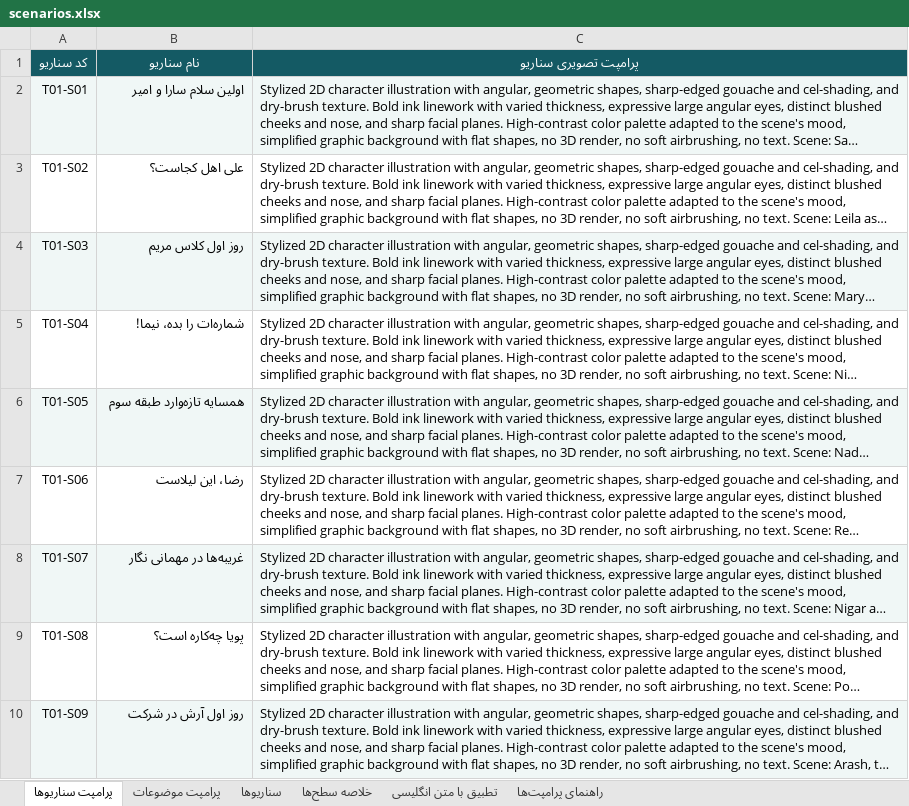
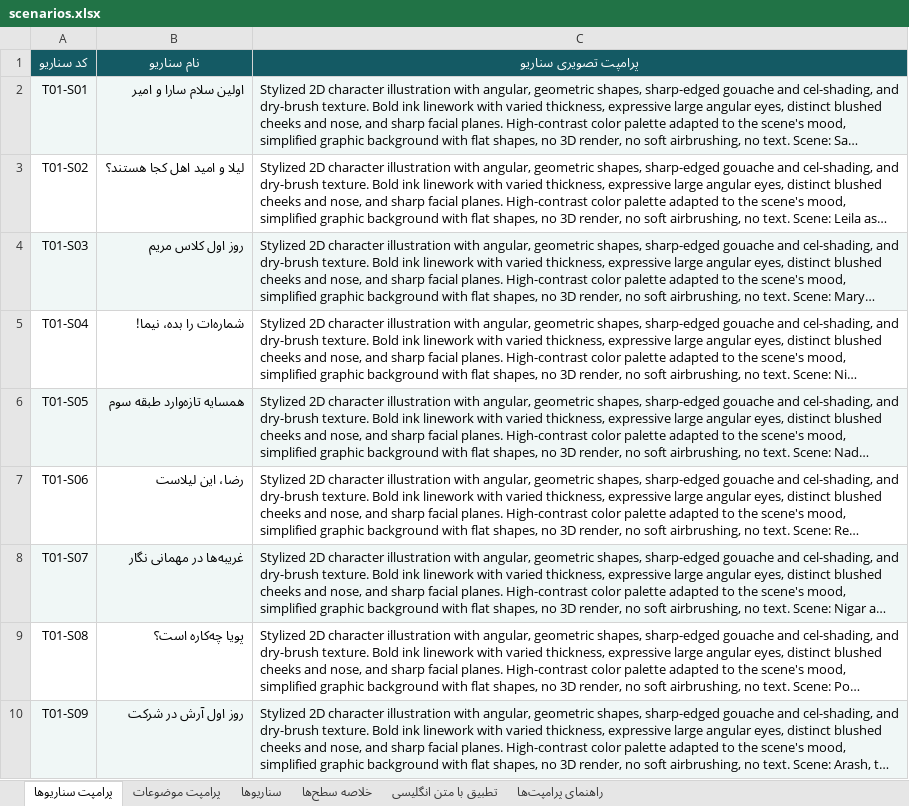
Before and after one commit to khodehydro/reetalk-docs, an Excel workbook: scenarios.xlsx, sheet پرامپت سناریوها, drawn as a sheet; only a part is shown; long unchanged cells end in …; values as stored, in another font and other column widths than the file's, no borders; the diff names each change by its address in the sheet, - before the commit and + after, or states it on an @@ line.

```diff
--- a/scenarios.xlsx (sheet پرامپت سناریوها)
+++ b/scenarios.xlsx (sheet پرامپت سناریوها)
-B3 (نام سناریو): علی اهل کجاست؟
+B3 (نام سناریو): لیلا و امید اهل کجا هستند؟
```
Also changed, not shown: sheet تطبیق با متن انگلیسی, sheet سناریوها, 5 other files.
